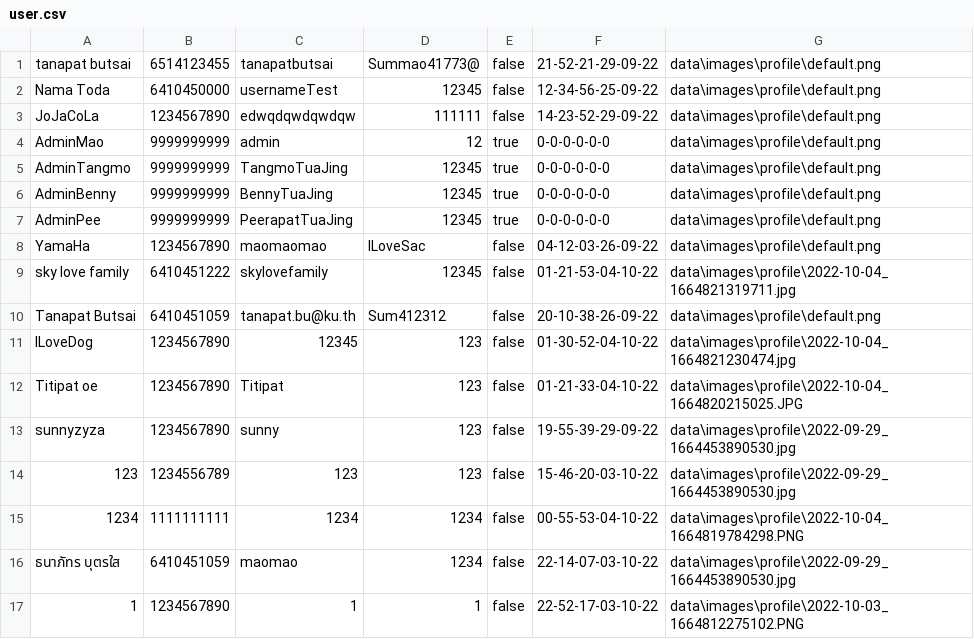
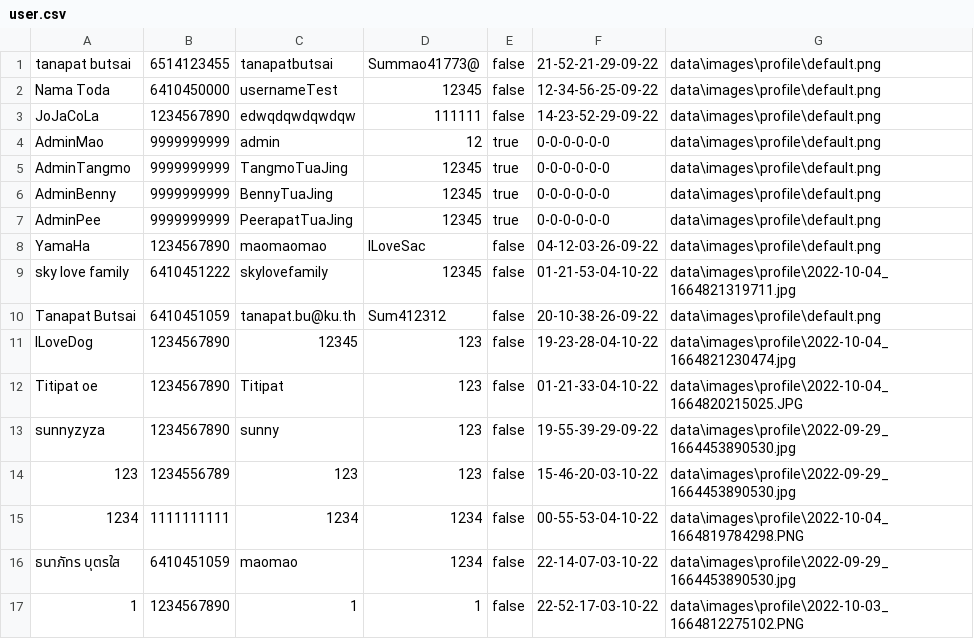
Before and after one commit to TanapatButsai/eieitest, a CSV file: data/user.csv, drawn as a sheet.

Commit message:
.csv

```diff
--- a/data/user.csv
+++ b/data/user.csv
@@ -10,3 +10,3 @@ sky love family,6410451222,skylovefamily,12345,false,01-21-53-04-10-22,data\imag
 Tanapat Butsai,6410451059,tanapat.bu@ku.th,Sum412312,false,20-10-38-26-09-22,data\images\profile\default.png
-ILoveDog,1234567890,12345,123,false,01-30-52-04-10-22,data\images\profile\2022-10-04_1664821230474.jpg
+ILoveDog,1234567890,12345,123,false,19-23-28-04-10-22,data\images\profile\2022-10-04_1664821230474.jpg
 Titipat oe,1234567890,Titipat,123,false,01-21-33-04-10-22,data\images\profile\2022-10-04_1664820215025.JPG
```
